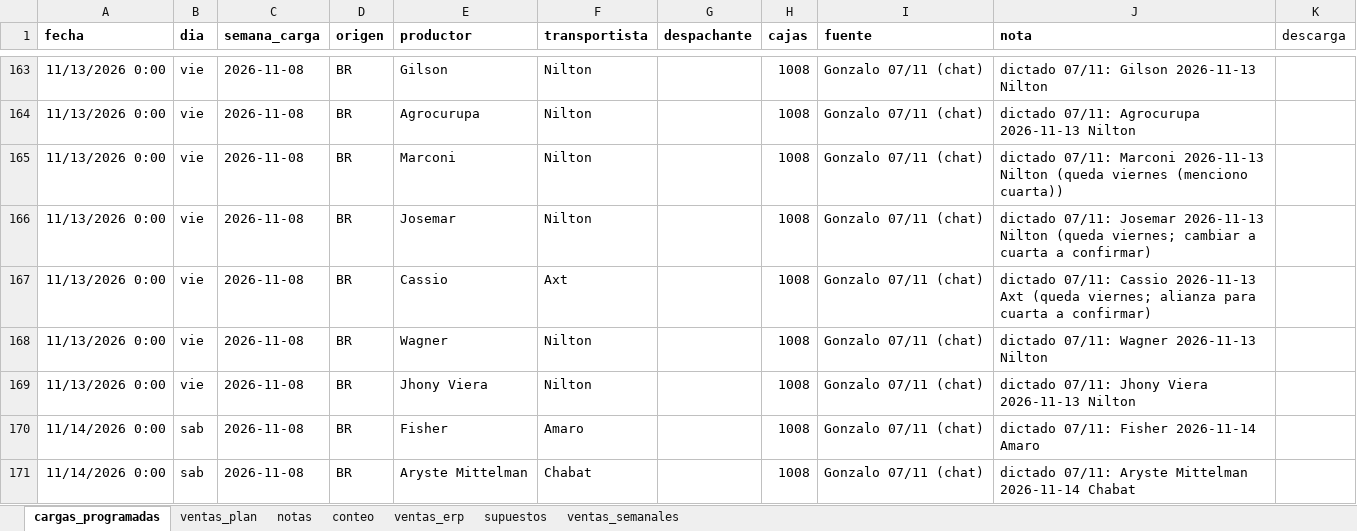
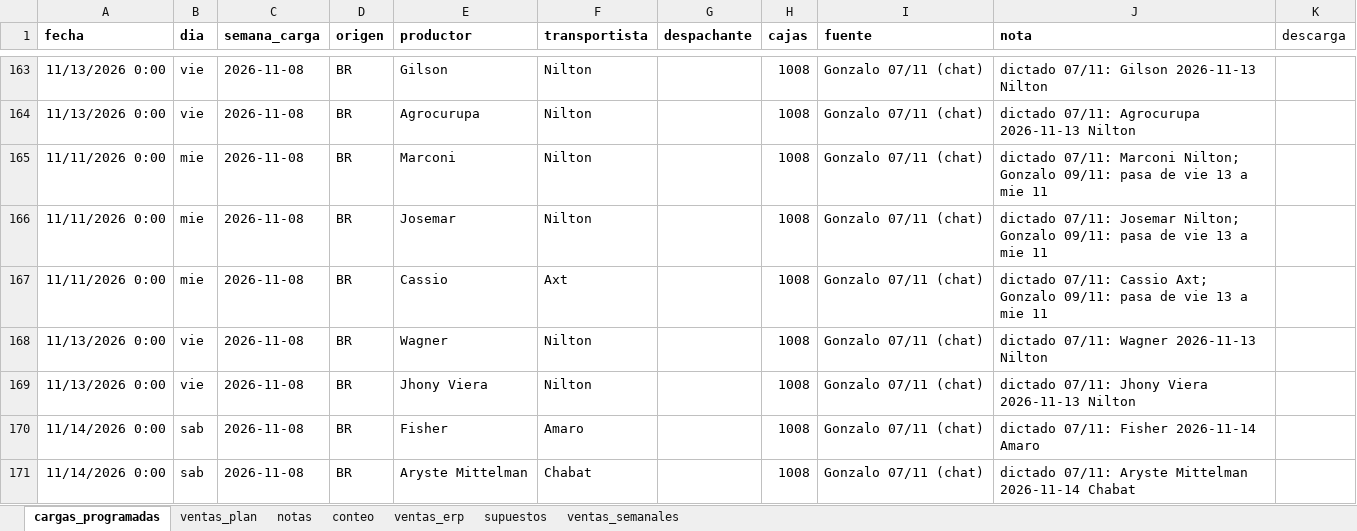
Before and after one commit to ingenieria-pepe/gonza_pepe, an Excel workbook: plan_compras/plan_compras.xlsx, sheet cargas_programadas, drawn as a sheet; only a part is shown, gaps mark what is left out; values as stored, in another font and other column widths than the file's, no borders; the diff names each change by its address in the sheet, - before the commit and + after, or states it on an @@ line.

```diff
--- a/plan_compras/plan_compras.xlsx (sheet cargas_programadas)
+++ b/plan_compras/plan_compras.xlsx (sheet cargas_programadas)
-A165:A167 (fecha): 11/13/2026 0:00
+A165:A167 (fecha): 11/11/2026 0:00
-B165:B167 (dia): vie
+B165:B167 (dia): mie
-J165 (nota): …07/11: Marconi 2026-11-13 Nilton (queda viernes (menciono cuarta))
+J165 (nota): …07/11: Marconi Nilton; Gonzalo 09/11: pasa de vie 13 a mie 11
-J166 (nota): …07/11: Josemar 2026-11-13 Nilton (queda viernes; cambiar a cuarta a confirmar)
+J166 (nota): …07/11: Josemar Nilton; Gonzalo 09/11: pasa de vie 13 a mie 11
-J167 (nota): …07/11: Cassio 2026-11-13 Axt (queda viernes; alianza para cuarta a confirmar)
+J167 (nota): …07/11: Cassio Axt; Gonzalo 09/11: pasa de vie 13 a mie 11
```
Also changed, not shown: 2 other files.
